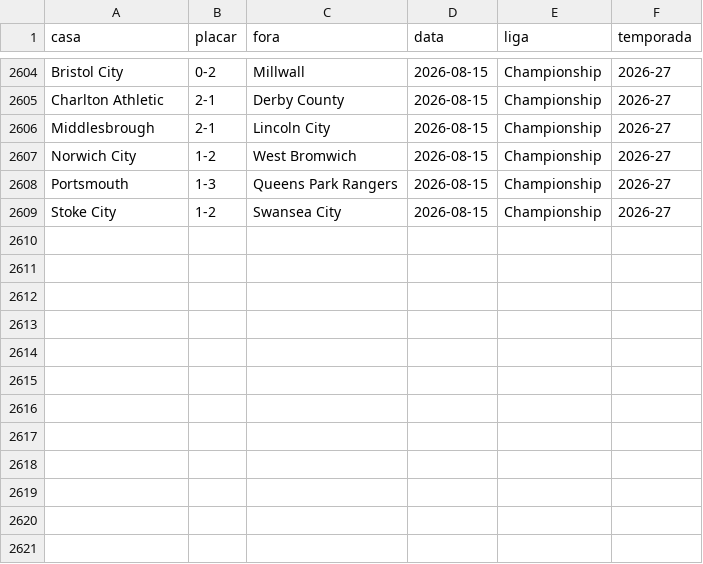
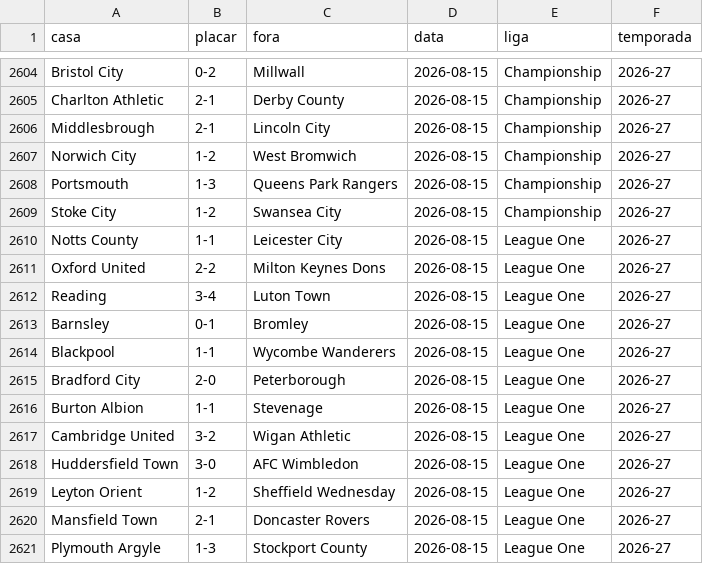
Before and after one commit to AlexTorres10/bbi-placares, a CSV file: data/historico.csv, drawn as a sheet; only a part is shown, gaps mark what is left out; the diff names each change by its address in the sheet, - before the commit and + after, or states it on an @@ line.

```diff
--- a/data/historico.csv
+++ b/data/historico.csv
+row 2610: Notts County | 1-1 | Leicester City | 2026-08-15 | League One | 2026-27
+row 2611: Oxford United | 2-2 | Milton Keynes Dons | 2026-08-15 | League One | 2026-27
+row 2612: Reading | 3-4 | Luton Town | 2026-08-15 | League One | 2026-27
+row 2613: Barnsley | 0-1 | Bromley | 2026-08-15 | League One | 2026-27
+row 2614: Blackpool | 1-1 | Wycombe Wanderers | 2026-08-15 | League One | 2026-27
+row 2615: Bradford City | 2-0 | Peterborough | 2026-08-15 | League One | 2026-27
+row 2616: Burton Albion | 1-1 | Stevenage | 2026-08-15 | League One | 2026-27
+row 2617: Cambridge United | 3-2 | Wigan Athletic | 2026-08-15 | League One | 2026-27
+row 2618: Huddersfield Town | 3-0 | AFC Wimbledon | 2026-08-15 | League One | 2026-27
+row 2619: Leyton Orient | 1-2 | Sheffield Wednesday | 2026-08-15 | League One | 2026-27
+row 2620: Mansfield Town | 2-1 | Doncaster Rovers | 2026-08-15 | League One | 2026-27
+row 2621: Plymouth Argyle | 1-3 | Stockport County | 2026-08-15 | League One | 2026-27
```
Also changed, not shown: data/posicoes.csv, 1 other file.
